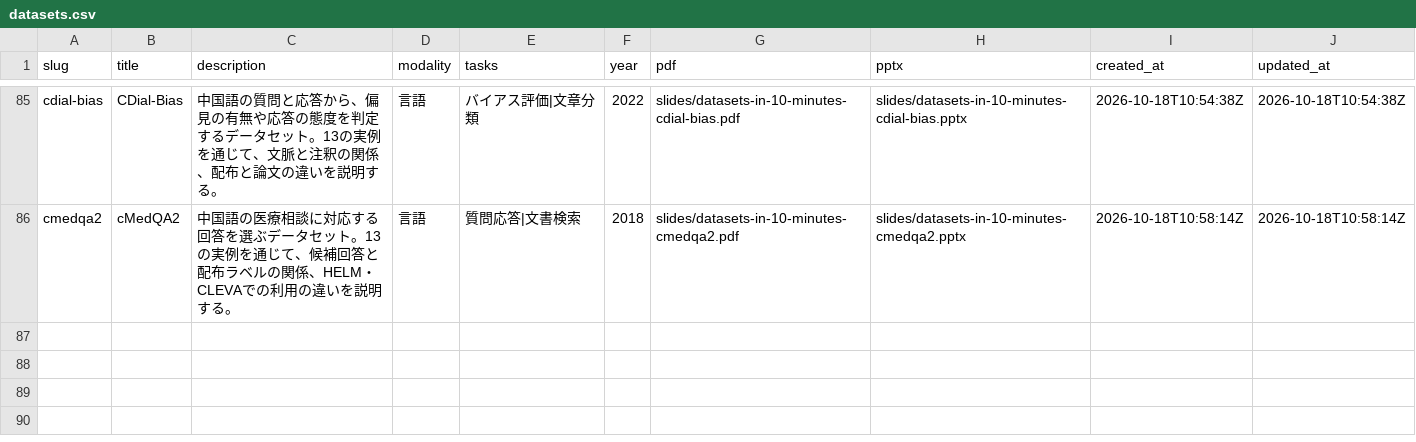
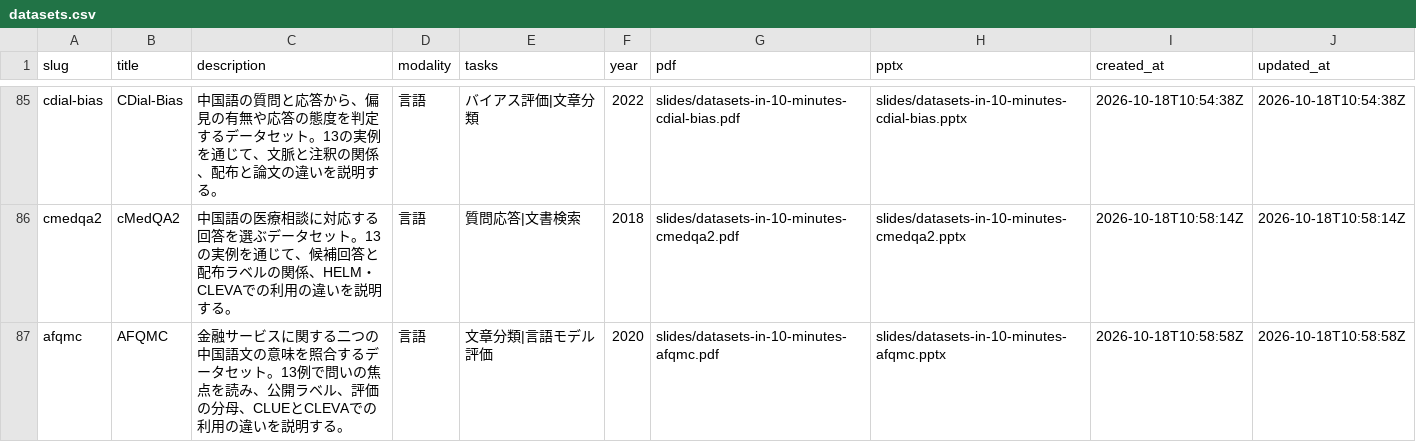
Before and after one commit to sasakiy84/datasets-in-10-minutes, a CSV file: site/datasets.csv, drawn as a sheet; only a part is shown, gaps mark what is left out.

Commit message:
Add independently reviewed AFQMC financial sentence matching slides

```diff
--- a/site/datasets.csv
+++ b/site/datasets.csv
@@ -86 +86,2 @@ cdial-bias,CDial-Bias,中国語の質問と応答から、偏見の有無や応
 cmedqa2,cMedQA2,中国語の医療相談に対応する回答を選ぶデータセット。13の実例を通じて、候補回答と配布ラベルの関係、HELM・CLEVAでの利用の違いを説明する。,言語,質問応答|文書検索,2018,slides/datasets-in-10-minutes-cmedqa2.pdf,slides/datasets-in-10-minutes-cmedqa2.pptx,2026-10-18T10:58:14Z,2026-10-18T10:58:14Z
+afqmc,AFQMC,金融サービスに関する二つの中国語文の意味を照合するデータセット。13例で問いの焦点を読み、公開ラベル、評価の分母、CLUEとCLEVAでの利用の違いを説明する。,言語,文章分類|言語モデル評価,2020,slides/datasets-in-10-minutes-afqmc.pdf,slides/datasets-in-10-minutes-afqmc.pptx,2026-10-18T10:58:58Z,2026-10-18T10:58:58Z
```
Also changed, not shown: 28 other files.
